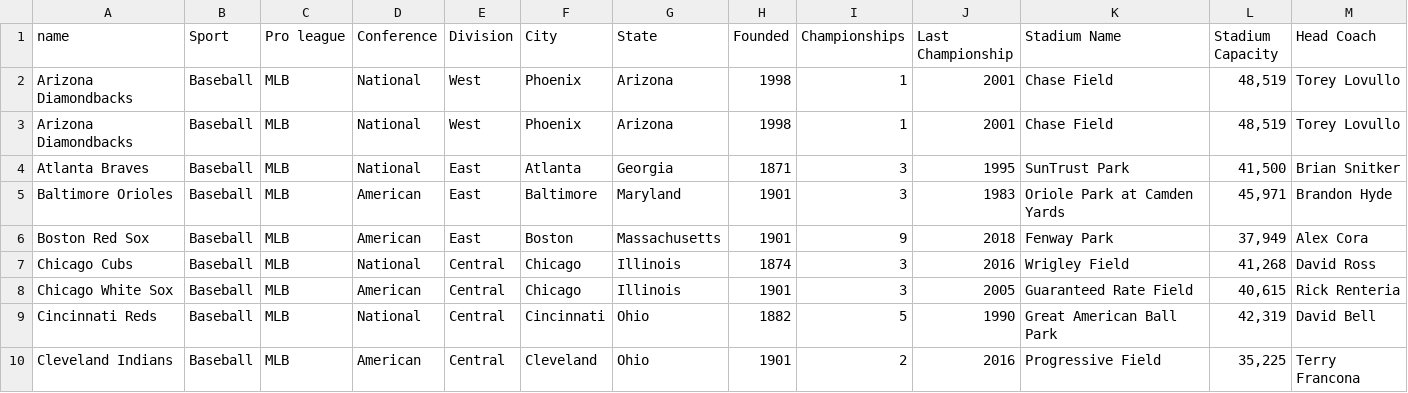
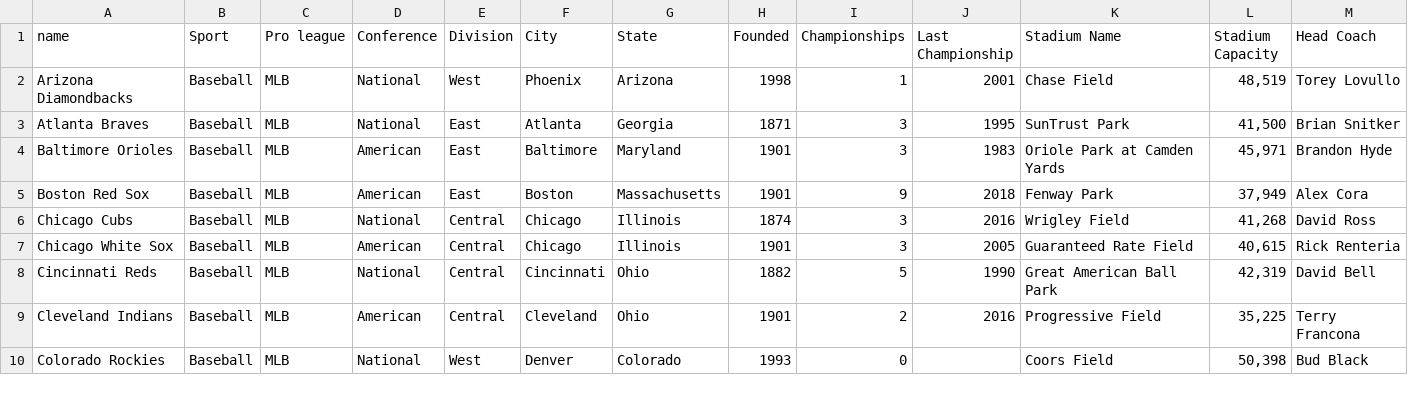
Before and after one commit to sammaphey/data-engineer-tech-interview, a CSV file: sports-teams.csv, drawn as a sheet; only a part is shown; the shorter side is filled out with more unchanged rows; the diff names each change by its address in the sheet, - before the commit and + after, or states it on an @@ line.

Commit message:
Removed duplicate entry

```diff
--- a/sports-teams.csv
+++ b/sports-teams.csv
-row 3: Arizona Diamondbacks | Baseball | MLB | National | West | Phoenix | Arizona | 1998 | 1 | 2001 | Chase Field | 48,519 | Torey Lovullo
```
